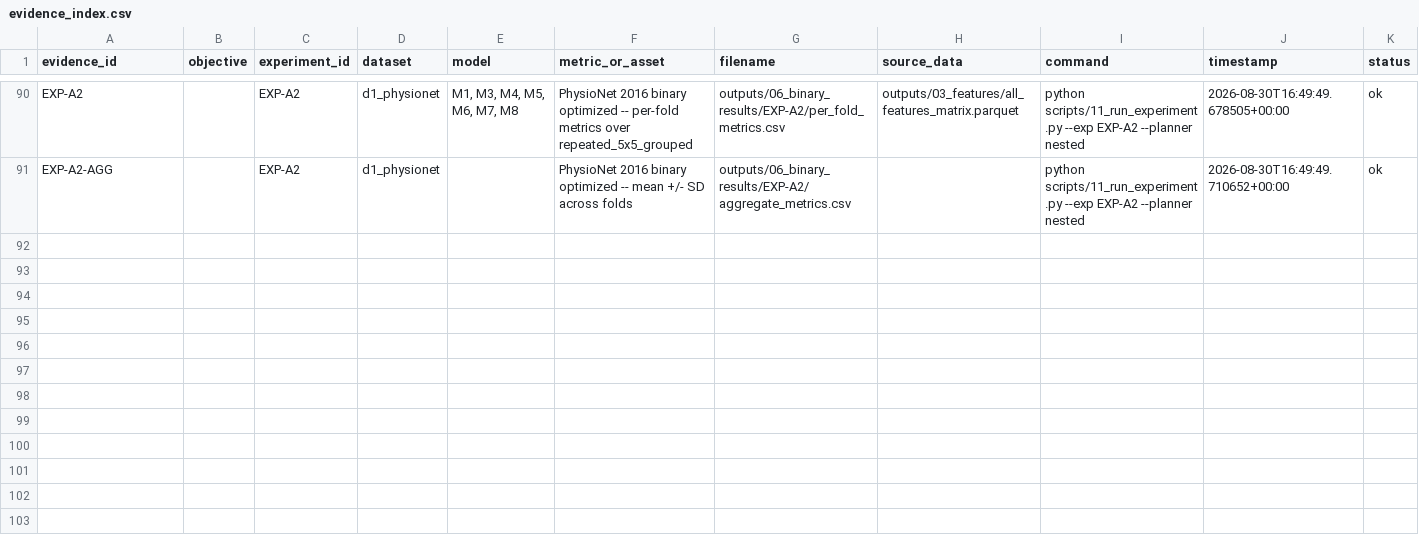
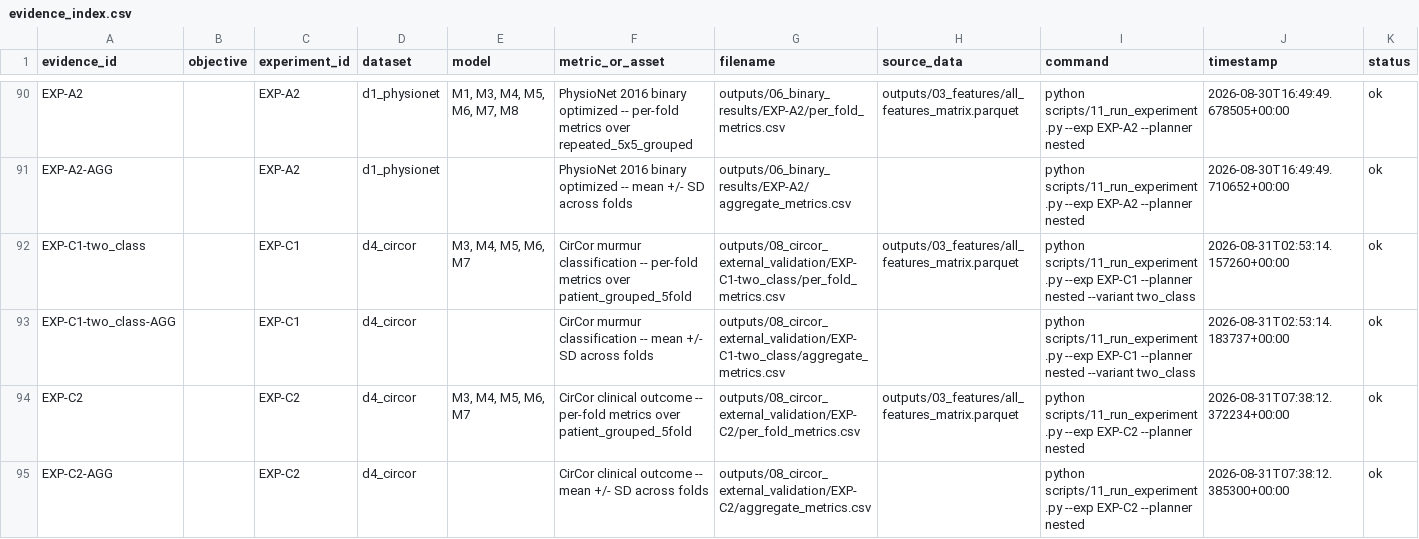
Before and after one commit to prathmesh-ahire/HeartGuard, a CSV file: outputs/00_evidence_index/evidence_index.csv, drawn as a sheet; only a part is shown, gaps mark what is left out; the diff names each change by its address in the sheet, - before the commit and + after, or states it on an @@ line.

```diff
--- a/outputs/00_evidence_index/evidence_index.csv
+++ b/outputs/00_evidence_index/evidence_index.csv
+row 92: EXP-C1-two_class |  | EXP-C1 | d4_circor | M3, M4, M5, M6, M7 | CirCor murmur classification -- per-fold metrics over patient_grouped_5fold | outputs/08_circor_external_validation/EXP-C1-two_class/per_fold_metrics.csv | outputs/03_features/all_features_matrix.parquet | python scripts/11_run_experiment.py --exp EXP-C1 --planner nested --variant two_class | 2026-08-31T02:53:14.157260+00:00 | ok
+row 93: EXP-C1-two_class-AGG |  | EXP-C1 | d4_circor |  | CirCor murmur classification -- mean +/- SD across folds | outputs/08_circor_external_validation/EXP-C1-two_class/aggregate_metrics.csv |  | python scripts/11_run_experiment.py --exp EXP-C1 --planner nested --variant two_class | 2026-08-31T02:53:14.183737+00:00 | ok
+row 94: EXP-C2 |  | EXP-C2 | d4_circor | M3, M4, M5, M6, M7 | CirCor clinical outcome -- per-fold metrics over patient_grouped_5fold | outputs/08_circor_external_validation/EXP-C2/per_fold_metrics.csv | outputs/03_features/all_features_matrix.parquet | python scripts/11_run_experiment.py --exp EXP-C2 --planner nested | 2026-08-31T07:38:12.372234+00:00 | ok
+row 95: EXP-C2-AGG |  | EXP-C2 | d4_circor |  | CirCor clinical outcome -- mean +/- SD across folds | outputs/08_circor_external_validation/EXP-C2/aggregate_metrics.csv |  | python scripts/11_run_experiment.py --exp EXP-C2 --planner nested | 2026-08-31T07:38:12.385300+00:00 | ok
```
Also changed, not shown: 28 other files.
